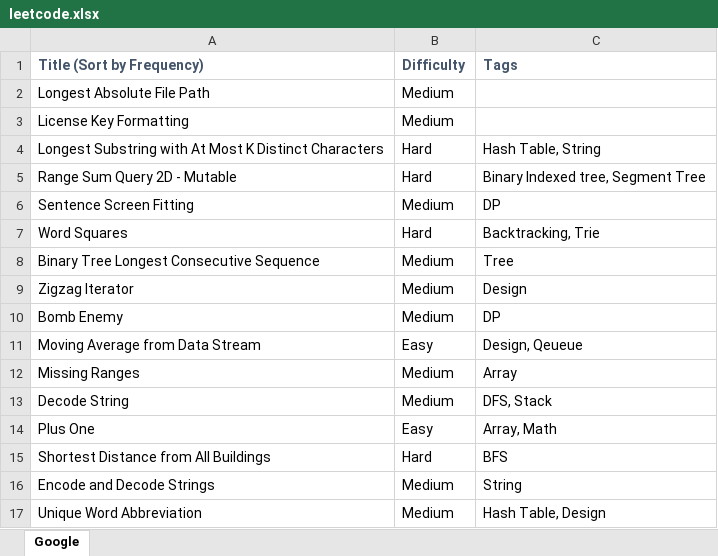
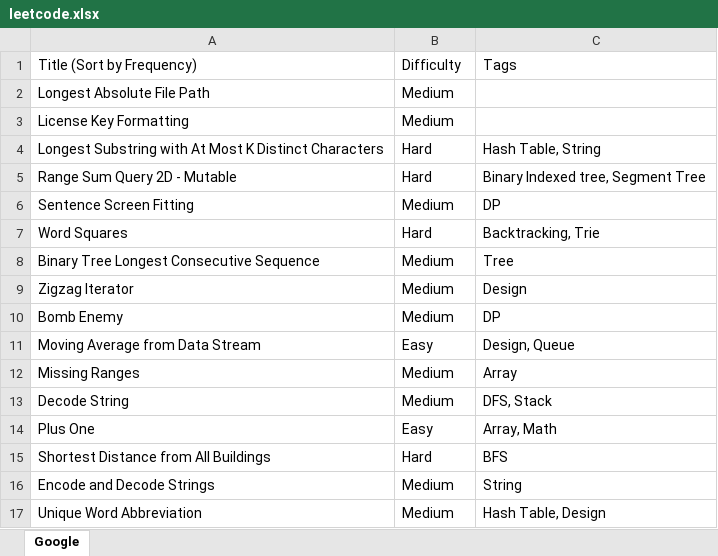
Before and after one commit to Tejabhishek/Leetcode-2, an Excel workbook: leetcode.xlsx, sheet Google, drawn as a sheet; only a part is shown; values as stored, in another font and other column widths than the file's, no borders; the diff covers the shown part only; the diff names each change by its address in the sheet, - before the commit and + after, or states it on an @@ line.

```diff
--- a/leetcode.xlsx (sheet Google)
+++ b/leetcode.xlsx (sheet Google)
@@ A1:C1 bold: on → off, text colour: #44546A → black @@
-C11: Design, Qeueue
+C11: Design, Queue
```
Also changed, not shown: 109 added rows elsewhere in this sheet, 1 other file.
